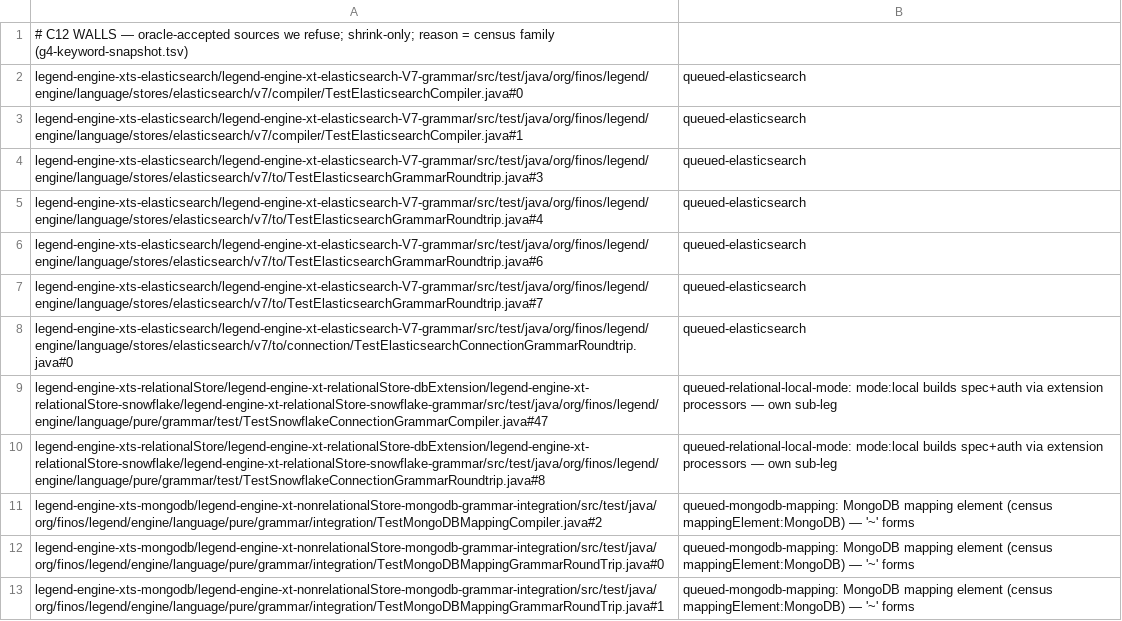
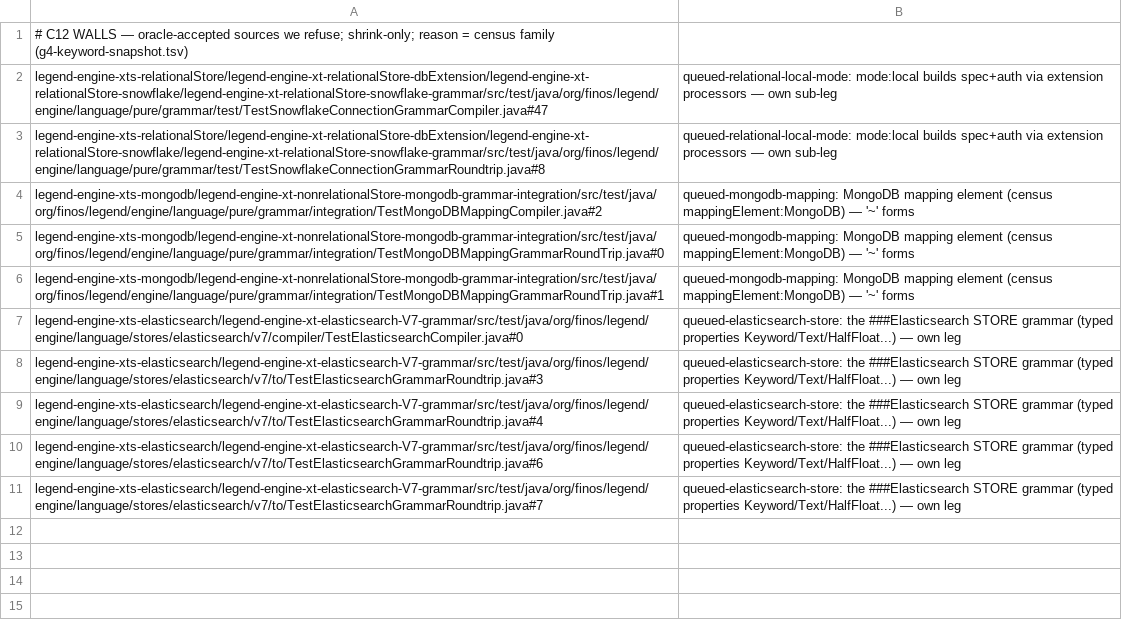
Before and after one commit to kevin-m-knight-gs/legend-lite, a TSV file: docs/c12-walls.tsv, drawn as a sheet.

```diff
--- a/docs/c12-walls.tsv
+++ b/docs/c12-walls.tsv
@@ -1,9 +1,2 @@
 # C12 WALLS — oracle-accepted sources we refuse; shrink-only; reason = census family (g4-keyword-snapshot.tsv)
-legend-engine-xts-elasticsearch/legend-engine-xt-elasticsearch-V7-grammar/src/test/java/org/finos/legend/engine/language/stores/elasticsearch/v7/compiler/TestElasticsearchCompiler.java#0	queued-elasticsearch
-legend-engine-xts-elasticsearch/legend-engine-xt-elasticsearch-V7-grammar/src/test/java/org/finos/legend/engine/language/stores/elasticsearch/v7/compiler/TestElasticsearchCompiler.java#1	queued-elasticsearch
-legend-engine-xts-elasticsearch/legend-engine-xt-elasticsearch-V7-grammar/src/test/java/org/finos/legend/engine/language/stores/elasticsearch/v7/to/TestElasticsearchGrammarRoundtrip.java#3	queued-elasticsearch
-legend-engine-xts-elasticsearch/legend-engine-xt-elasticsearch-V7-grammar/src/test/java/org/finos/legend/engine/language/stores/elasticsearch/v7/to/TestElasticsearchGrammarRoundtrip.java#4	queued-elasticsearch
-legend-engine-xts-elasticsearch/legend-engine-xt-elasticsearch-V7-grammar/src/test/java/org/finos/legend/engine/language/stores/elasticsearch/v7/to/TestElasticsearchGrammarRoundtrip.java#6	queued-elasticsearch
-legend-engine-xts-elasticsearch/legend-engine-xt-elasticsearch-V7-grammar/src/test/java/org/finos/legend/engine/language/stores/elasticsearch/v7/to/TestElasticsearchGrammarRoundtrip.java#7	queued-elasticsearch
-legend-engine-xts-elasticsearch/legend-engine-xt-elasticsearch-V7-grammar/src/test/java/org/finos/legend/engine/language/stores/elasticsearch/v7/to/connection/TestElasticsearchConnectionGrammarRoundtrip.java#0	queued-elasticsearch
 legend-engine-xts-relationalStore/legend-engine-xt-relationalStore-dbExtension/legend-engine-xt-relationalStore-snowflake/legend-engine-xt-relationalStore-snowflake-grammar/src/test/java/org/finos/legend/engine/language/pure/grammar/test/TestSnowflakeConnectionGrammarCompiler.java#47	queued-relational-local-mode: mode:local builds spec+auth via extension processors — own sub-leg
@@ -13 +6,6 @@ legend-engine-xts-mongodb/legend-engine-xt-nonrelationalStore-mongodb-grammar-in
 legend-engine-xts-mongodb/legend-engine-xt-nonrelationalStore-mongodb-grammar-integration/src/test/java/org/finos/legend/engine/language/pure/grammar/integration/TestMongoDBMappingGrammarRoundTrip.java#1	queued-mongodb-mapping: MongoDB mapping element (census mappingElement:MongoDB) — '~' forms
+legend-engine-xts-elasticsearch/legend-engine-xt-elasticsearch-V7-grammar/src/test/java/org/finos/legend/engine/language/stores/elasticsearch/v7/compiler/TestElasticsearchCompiler.java#0	queued-elasticsearch-store: the ###Elasticsearch STORE grammar (typed properties Keyword/Text/HalfFloat...) — own leg
+legend-engine-xts-elasticsearch/legend-engine-xt-elasticsearch-V7-grammar/src/test/java/org/finos/legend/engine/language/stores/elasticsearch/v7/to/TestElasticsearchGrammarRoundtrip.java#3	queued-elasticsearch-store: the ###Elasticsearch STORE grammar (typed properties Keyword/Text/HalfFloat...) — own leg
+legend-engine-xts-elasticsearch/legend-engine-xt-elasticsearch-V7-grammar/src/test/java/org/finos/legend/engine/language/stores/elasticsearch/v7/to/TestElasticsearchGrammarRoundtrip.java#4	queued-elasticsearch-store: the ###Elasticsearch STORE grammar (typed properties Keyword/Text/HalfFloat...) — own leg
+legend-engine-xts-elasticsearch/legend-engine-xt-elasticsearch-V7-grammar/src/test/java/org/finos/legend/engine/language/stores/elasticsearch/v7/to/TestElasticsearchGrammarRoundtrip.java#6	queued-elasticsearch-store: the ###Elasticsearch STORE grammar (typed properties Keyword/Text/HalfFloat...) — own leg
+legend-engine-xts-elasticsearch/legend-engine-xt-elasticsearch-V7-grammar/src/test/java/org/finos/legend/engine/language/stores/elasticsearch/v7/to/TestElasticsearchGrammarRoundtrip.java#7	queued-elasticsearch-store: the ###Elasticsearch STORE grammar (typed properties Keyword/Text/HalfFloat...) — own leg
```
Also changed, not shown: 6 other files.
